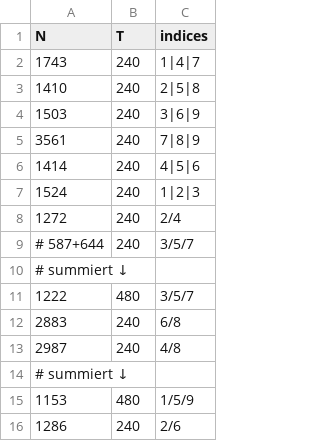
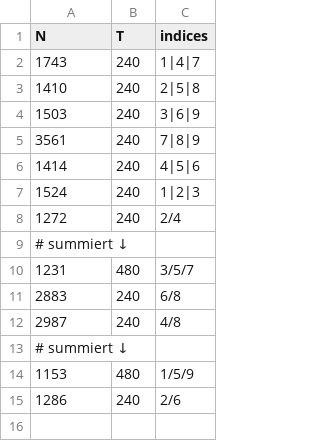
Before and after one commit to NicoWeio/FP, a CSV file: V14_Tomographie/dat/Würfel3.csv, drawn as a sheet.

Commit message:
Messwert (Summe) korrigiert

```diff
--- a/V14_Tomographie/dat/Würfel3.csv
+++ b/V14_Tomographie/dat/Würfel3.csv
@@ -8,5 +8,4 @@ N,T,indices
 1272,240,2/4
-# 587+644,240,3/5/7
 # summiert ↓
-1222,480,3/5/7
+1231,480,3/5/7
 2883,240,6/8
```
